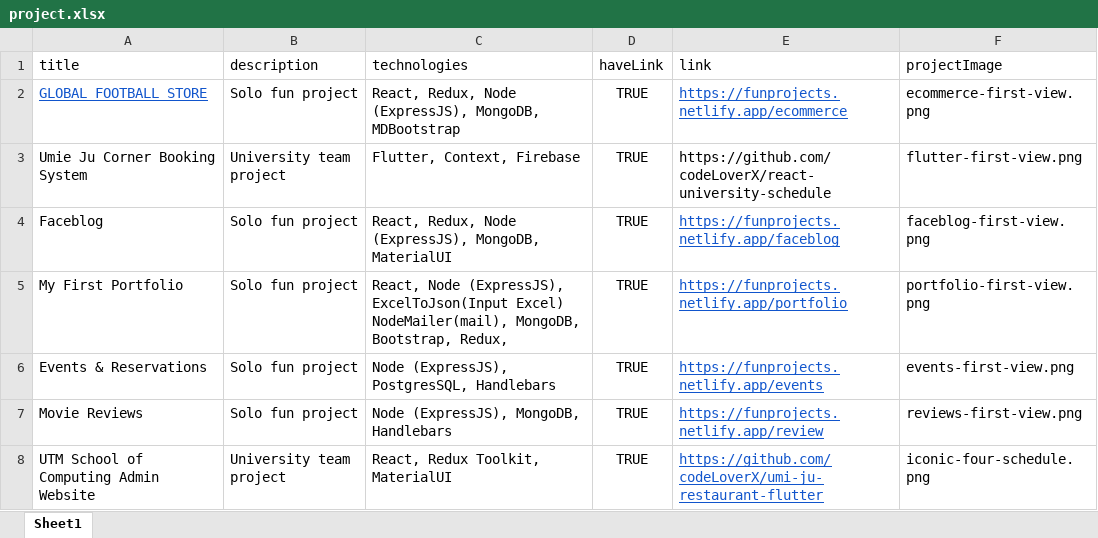
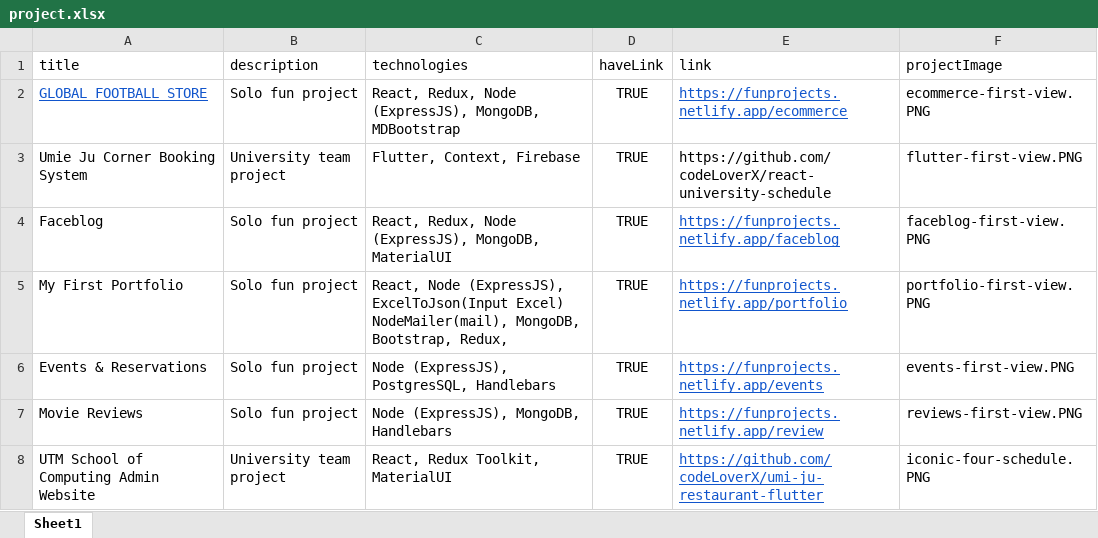
Before and after one commit to codeLoverX/portfolio-backend-express, an Excel workbook: uploads/templates/project.xlsx, sheet Sheet1, drawn as a sheet; values as stored, in another font and other column widths than the file's, no borders; the diff names each change by its address in the sheet, - before the commit and + after, or states it on an @@ line.

```diff
--- a/uploads/templates/project.xlsx (sheet Sheet1)
+++ b/uploads/templates/project.xlsx (sheet Sheet1)
-F2 (projectImage): ecommerce-first-view.png
+F2 (projectImage): ecommerce-first-view.PNG
-F3 (projectImage): flutter-first-view.png
+F3 (projectImage): flutter-first-view.PNG
-F4 (projectImage): faceblog-first-view.png
+F4 (projectImage): faceblog-first-view.PNG
-F5 (projectImage): portfolio-first-view.png
+F5 (projectImage): portfolio-first-view.PNG
-F6 (projectImage): events-first-view.png
+F6 (projectImage): events-first-view.PNG
-F7 (projectImage): reviews-first-view.png
+F7 (projectImage): reviews-first-view.PNG
-F8 (projectImage): iconic-four-schedule.png
+F8 (projectImage): iconic-four-schedule.PNG
```
Also changed, not shown: 1 other file.
